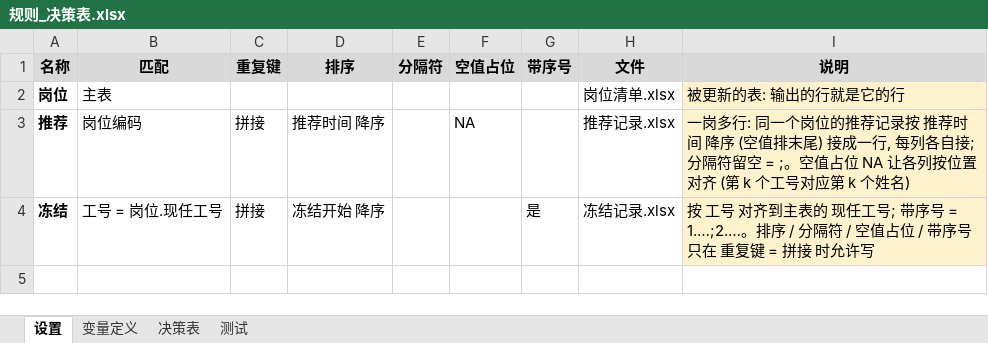
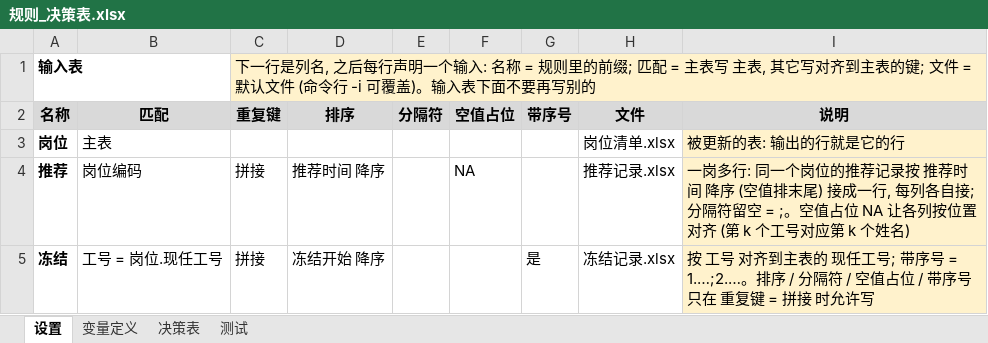
Before and after one commit to zhuqingxun/rule-sheet, an Excel workbook: examples/candidate-rollup/规则_决策表.xlsx, sheet 设置, drawn as a sheet; values as stored, in another font and other column widths than the file's, no borders; the diff names each change by its address in the sheet, - before the commit and + after, or states it on an @@ line.

```diff
--- a/examples/candidate-rollup/规则_决策表.xlsx (sheet 设置)
+++ b/examples/candidate-rollup/规则_决策表.xlsx (sheet 设置)
+row 1: 输入表 |  | 下一行是列名, 之后每行声明一个输入: 名称 = 规则里的前缀; 匹配 = 主表写 主表, 其它写对齐到主表的键; 文件 = 默认文件 (命令行 -i 可覆盖)。输入表下面不要再写别的
```
Also changed, not shown: examples/carry-forward/规则_决策表.xlsx, examples/customer-sync/规则_决策表.xlsx, 18 other files.
